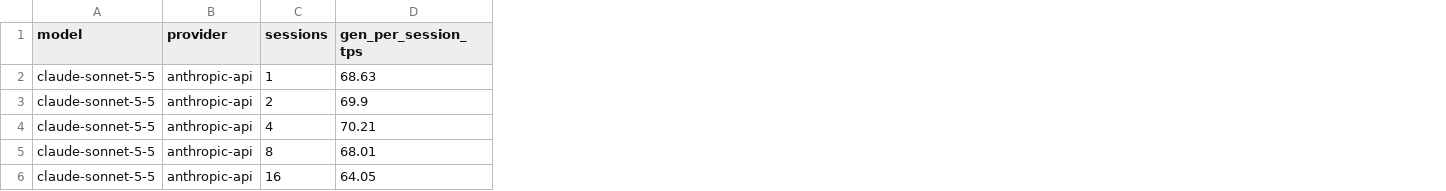
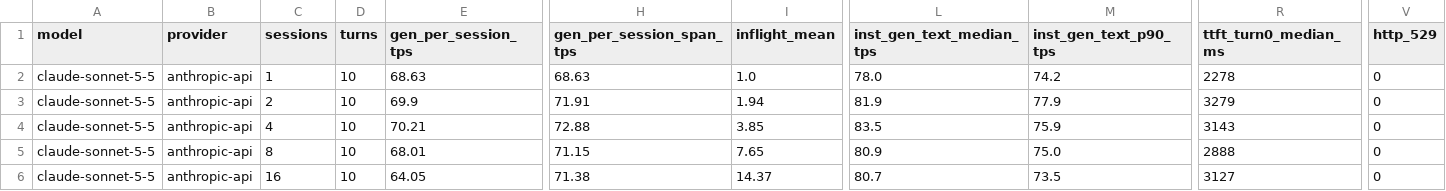
Before and after one commit to knoel99/inference-data, a CSV file: data/agentic/sonnet_concurrency_tiers.csv, drawn as a sheet; only a part is shown, gaps mark what is left out; the diff names each change by its address in the sheet, - before the commit and + after, or states it on an @@ line.

```diff
--- a/data/agentic/sonnet_concurrency_tiers.csv
+++ b/data/agentic/sonnet_concurrency_tiers.csv
+column D (turns), rows 2-6: all 10
+column H (gen_per_session_span_tps), rows 2-6: 68.63 | 71.91 | 72.88 | 71.15 | 71.38
+column I (inflight_mean), rows 2-6: 1.0 | 1.94 | 3.85 | 7.65 | 14.37
+column L (inst_gen_text_median_tps), rows 2-6: 78.0 | 81.9 | 83.5 | 80.9 | 80.7
+column M (inst_gen_text_p90_tps), rows 2-6: 74.2 | 77.9 | 75.9 | 75.0 | 73.5
+column R (ttft_turn0_median_ms), rows 2-6: 2278 | 3279 | 3143 | 2888 | 3127
+column V (http_529), rows 2-6: all 0
```
Also changed, not shown: data/agentic/sonnet_concurrency_calls.csv, 8 other files.
